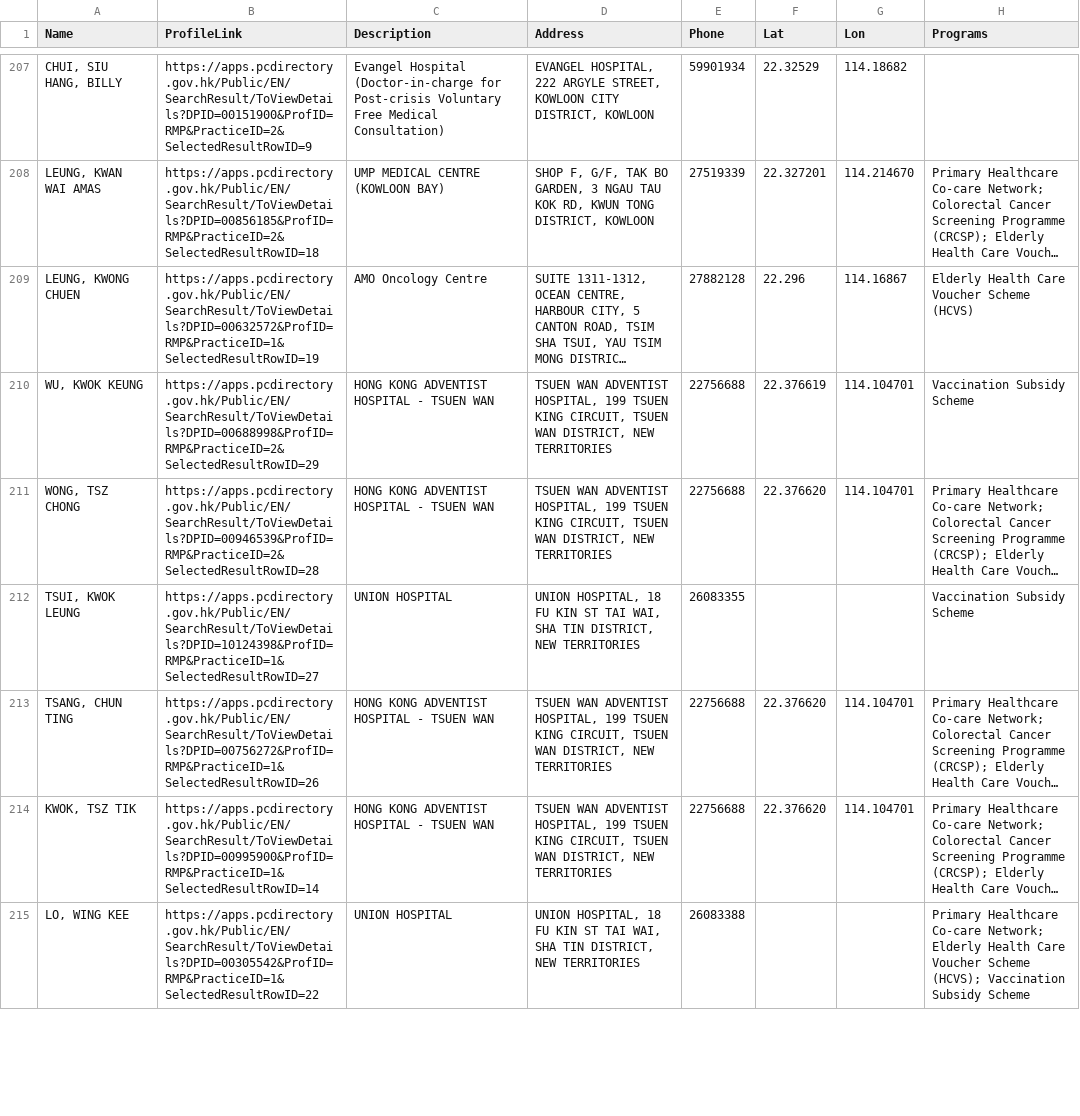
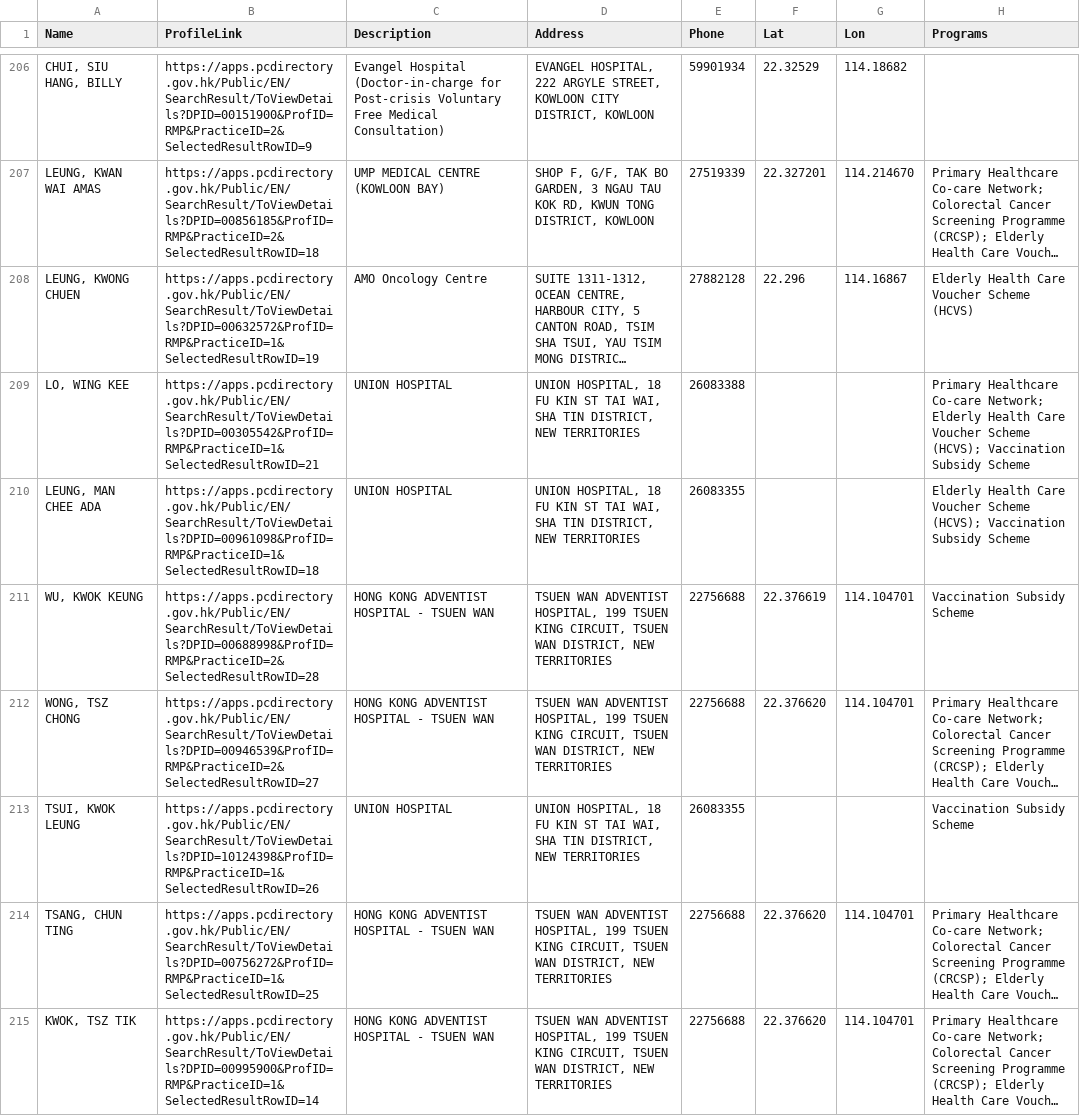
Before and after one commit to support-taipo/support-taipo.github.io, a CSV file: doctors.csv, drawn as a sheet; only a part is shown, gaps mark what is left out; long unchanged cells end in …; removed rows and columns are numbered as before the commit, all else as after; the diff covers the shown part only; the diff names each change by its address in the sheet, - before the commit and + after, or states it on an @@ line.

```diff
--- a/doctors.csv
+++ b/doctors.csv
+row 209: LO, WING KEE | https://apps.pcdirectory.gov.hk/Public/EN/SearchResult/ToViewDetails?DPID=00305542&ProfID=RMP&PracticeID=1&SelectedResultRowID=21 | UNION HOSPITAL | UNION HOSPITAL, 18 FU KIN ST TAI WAI, SHA TIN DISTRICT, NEW TERRITORIES | 26083388 |  |  | Primary Healthcare Co-care Network; Elderly Health Care Voucher Scheme (HCVS); Vaccination Subsidy Scheme
+row 210: LEUNG, MAN CHEE ADA | https://apps.pcdirectory.gov.hk/Public/EN/SearchResult/ToViewDetails?DPID=00961098&ProfID=RMP&PracticeID=1&SelectedResultRowID=18 | UNION HOSPITAL | UNION HOSPITAL, 18 FU KIN ST TAI WAI, SHA TIN DISTRICT, NEW TERRITORIES | 26083355 |  |  | Elderly Health Care Voucher Scheme (HCVS); Vaccination Subsidy Scheme
-B211 (ProfileLink): https://apps.pcdirectory.gov.hk/Public/EN/SearchResult/ToViewDetails?DPID=00688998&ProfID=RMP&PracticeID=2&SelectedResultRowID=29
+B211 (ProfileLink): https://apps.pcdirectory.gov.hk/Public/EN/SearchResult/ToViewDetails?DPID=00688998&ProfID=RMP&PracticeID=2&SelectedResultRowID=28
-B212 (ProfileLink): https://apps.pcdirectory.gov.hk/Public/EN/SearchResult/ToViewDetails?DPID=00946539&ProfID=RMP&PracticeID=2&SelectedResultRowID=28
+B212 (ProfileLink): https://apps.pcdirectory.gov.hk/Public/EN/SearchResult/ToViewDetails?DPID=00946539&ProfID=RMP&PracticeID=2&SelectedResultRowID=27
-B213 (ProfileLink): https://apps.pcdirectory.gov.hk/Public/EN/SearchResult/ToViewDetails?DPID=10124398&ProfID=RMP&PracticeID=1&SelectedResultRowID=27
+B213 (ProfileLink): https://apps.pcdirectory.gov.hk/Public/EN/SearchResult/ToViewDetails?DPID=10124398&ProfID=RMP&PracticeID=1&SelectedResultRowID=26
-B214 (ProfileLink): https://apps.pcdirectory.gov.hk/Public/EN/SearchResult/ToViewDetails?DPID=00756272&ProfID=RMP&PracticeID=1&SelectedResultRowID=26
+B214 (ProfileLink): https://apps.pcdirectory.gov.hk/Public/EN/SearchResult/ToViewDetails?DPID=00756272&ProfID=RMP&PracticeID=1&SelectedResultRowID=25
-row 215: LO, WING KEE | https://apps.pcdirectory.gov.hk/Public/EN/SearchResult/ToViewDetails?DPID=00305542&ProfID=RMP&PracticeID=1&SelectedResultRowID=22 | UNION HOSPITAL | UNION HOSPITAL, 18 FU KIN ST TAI WAI, SHA TIN DISTRICT, NEW TERRITORIES | 26083388 |  |  | Primary Healthcare Co-care Network; Elderly Health Care Voucher Scheme (HCVS); Vaccination Subsidy Scheme
```
Also changed, not shown: 3 removed rows and 15 edited cells elsewhere in this file.
